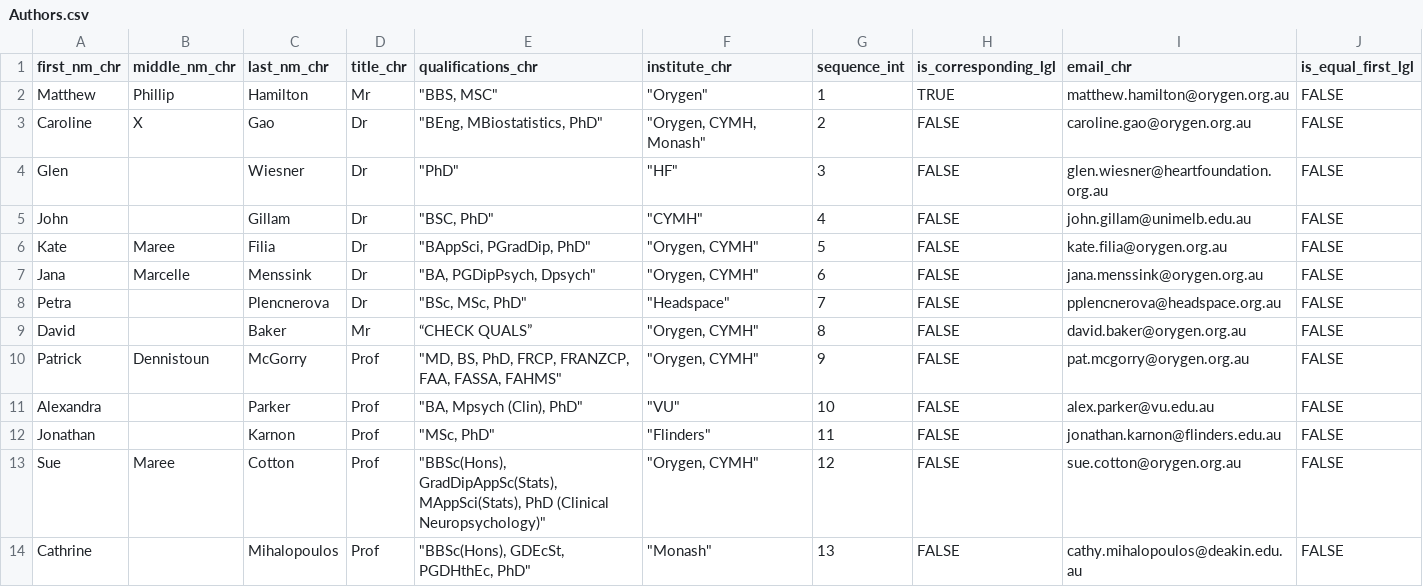
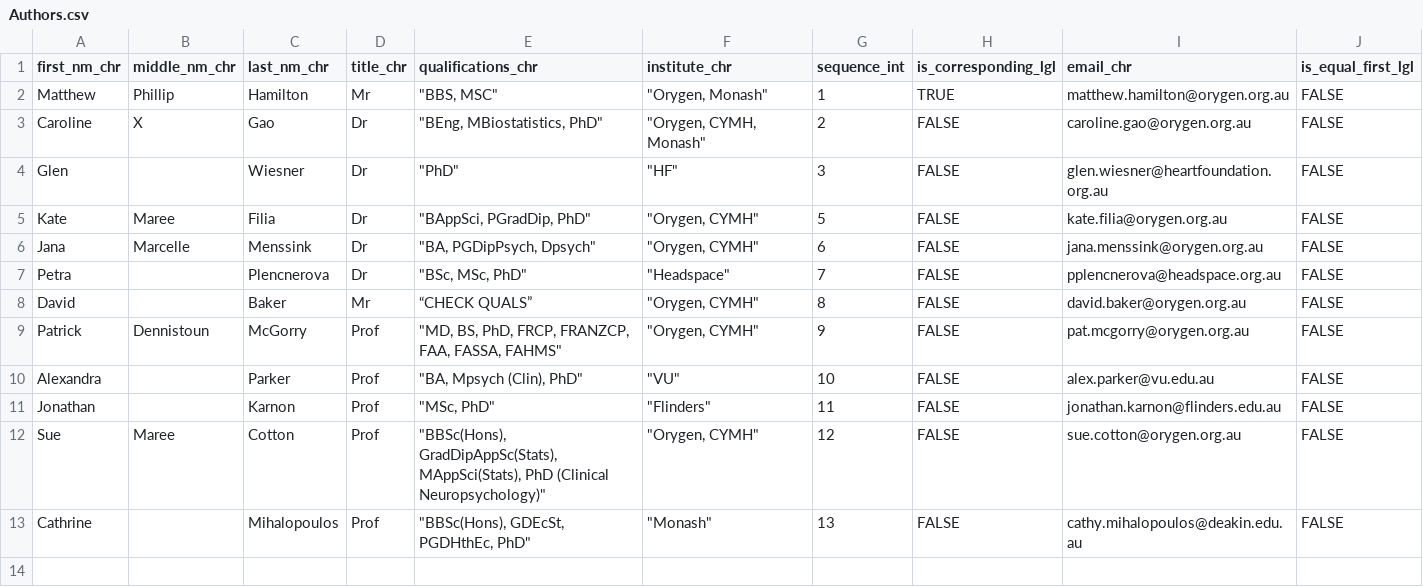
Before and after one commit to MUHEG/ready4fw_ss, a CSV file: Data/CSVs/Authors.csv, drawn as a sheet.

```diff
--- a/Data/CSVs/Authors.csv
+++ b/Data/CSVs/Authors.csv
@@ -1,6 +1,5 @@
 first_nm_chr,middle_nm_chr,last_nm_chr,title_chr,qualifications_chr,institute_chr,sequence_int,is_corresponding_lgl,email_chr,is_equal_first_lgl
-Matthew,Phillip,Hamilton,Mr,"""BBS, MSC""","""Orygen""",1,TRUE,matthew.hamilton@orygen.org.au,FALSE
+Matthew,Phillip,Hamilton,Mr,"""BBS, MSC""","""Orygen, Monash""",1,TRUE,matthew.hamilton@orygen.org.au,FALSE
 Caroline,X,Gao,Dr,"""BEng, MBiostatistics, PhD""","""Orygen, CYMH, Monash""",2,FALSE,caroline.gao@orygen.org.au,FALSE
 Glen,,Wiesner,Dr,"""PhD""","""HF""",3,FALSE,glen.wiesner@heartfoundation.org.au,FALSE
-John,,Gillam,Dr,"""BSC, PhD""","""CYMH""",4,FALSE,john.gillam@unimelb.edu.au,FALSE
 Kate,Maree,Filia,Dr,"""BAppSci, PGradDip, PhD""","""Orygen, CYMH""",5,FALSE,kate.filia@orygen.org.au,FALSE
```
Also changed, not shown: 21 other files.
